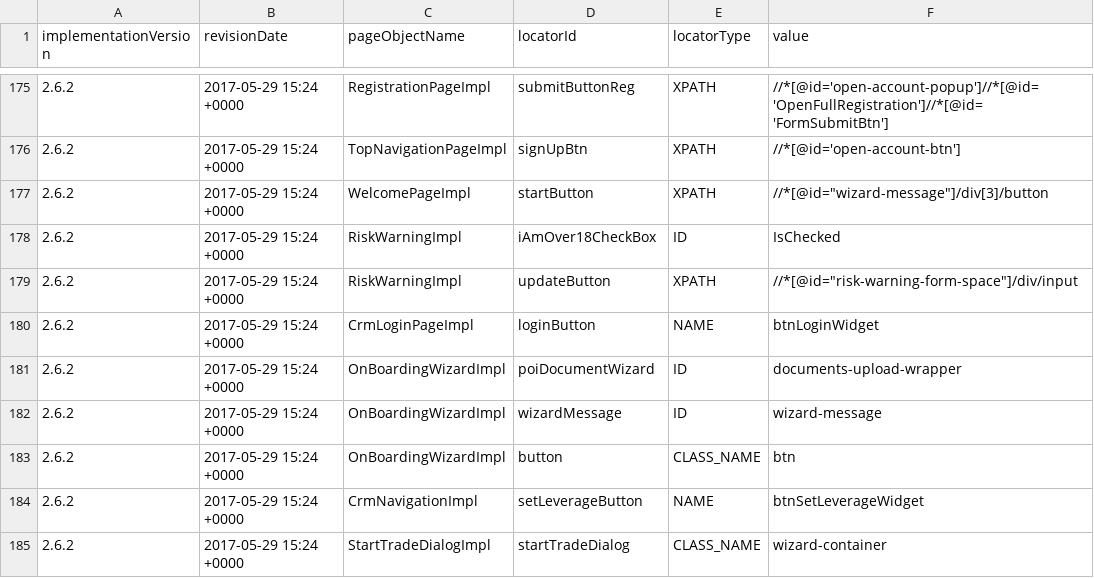
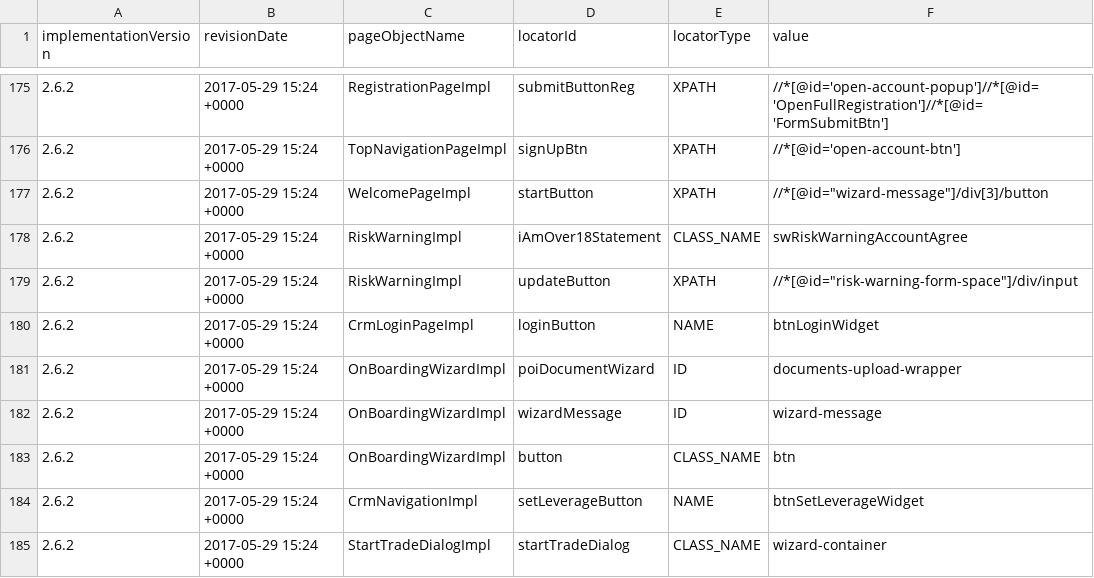
Before and after one commit to quantumua/old_atom, a CSV file: core/src/main/resources/webobjects/webObjectRepository.csv, drawn as a sheet; only a part is shown, gaps mark what is left out.

Commit message:
page object fixes + increased report refresh timeout

```diff
--- a/core/src/main/resources/webobjects/webObjectRepository.csv
+++ b/core/src/main/resources/webobjects/webObjectRepository.csv
@@ -177,3 +177,3 @@ implementationVersion,revisionDate,pageObjectName,locatorId,locatorType,value
 2.6.2,2017-05-29 15:24 +0000,WelcomePageImpl,startButton,XPATH,//*[@id="wizard-message"]/div[3]/button
-2.6.2,2017-05-29 15:24 +0000,RiskWarningImpl,iAmOver18CheckBox,ID,IsChecked
+2.6.2,2017-05-29 15:24 +0000,RiskWarningImpl,iAmOver18Statement,CLASS_NAME,swRiskWarningAccountAgree
 2.6.2,2017-05-29 15:24 +0000,RiskWarningImpl,updateButton,XPATH,//*[@id="risk-warning-form-space"]/div/input
```
Also changed, not shown: 3 other files.
